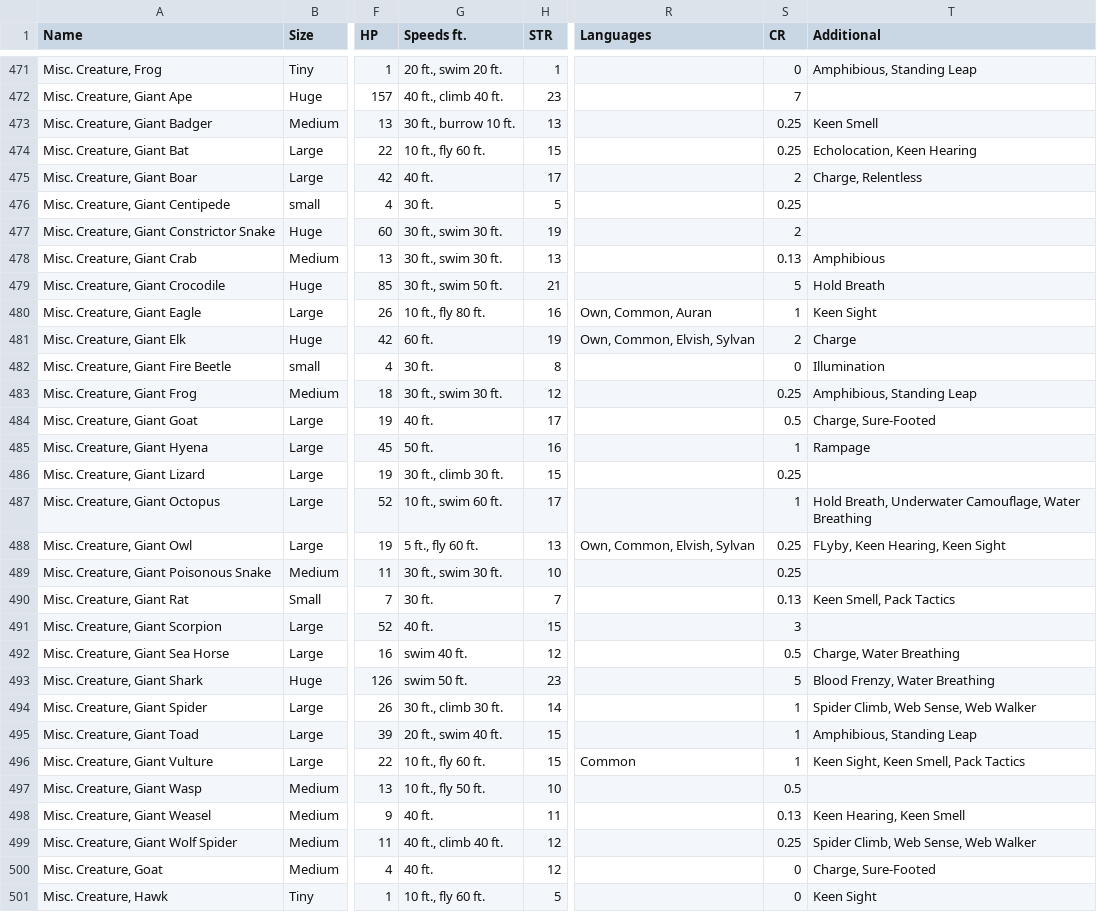
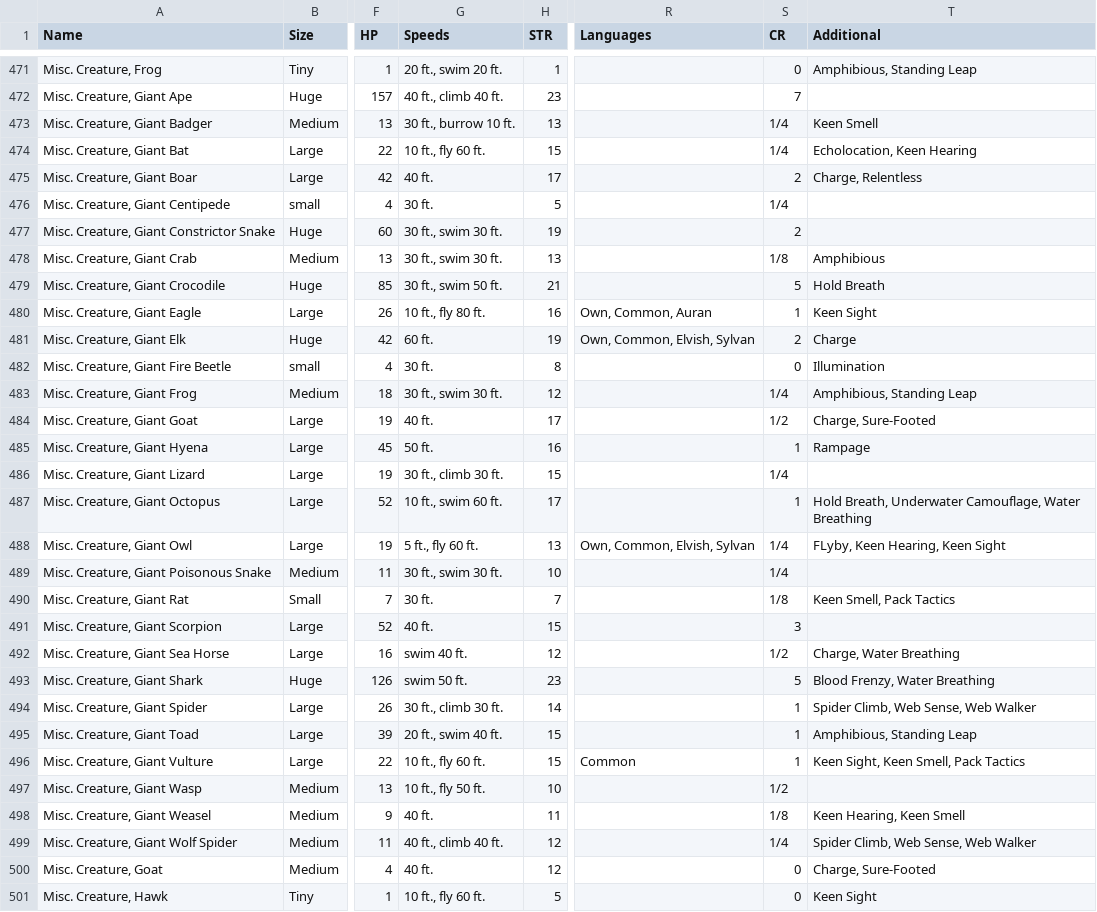
Before and after one commit to jreimer107/StatblockGenerator, a CSV file: monsterData.csv, drawn as a sheet; only a part is shown, gaps mark what is left out; the diff covers the shown part only; the diff names each change by its address in the sheet, - before the commit and + after, or states it on an @@ line.

```diff
--- a/monsterData.csv
+++ b/monsterData.csv
-G1: Speeds ft.
+G1: Speeds
-S473:S474 (CR): 0.25
+S473:S474 (CR): 1/4
-S476 (CR): 0.25
+S476 (CR): 1/4
-S478 (CR): 0.13
+S478 (CR): 1/8
-S483 (CR): 0.25
+S483 (CR): 1/4
-S484 (CR): 0.5
+S484 (CR): 1/2
-S486 (CR): 0.25
+S486 (CR): 1/4
-S488:S489 (CR): 0.25
+S488:S489 (CR): 1/4
-S490 (CR): 0.13
+S490 (CR): 1/8
-S492 (CR): 0.5
+S492 (CR): 1/2
-S497 (CR): 0.5
+S497 (CR): 1/2
-S498 (CR): 0.13
+S498 (CR): 1/8
-S499 (CR): 0.25
+S499 (CR): 1/4
```
Also changed, not shown: 137 edited cells elsewhere in this file, 1 other file.
